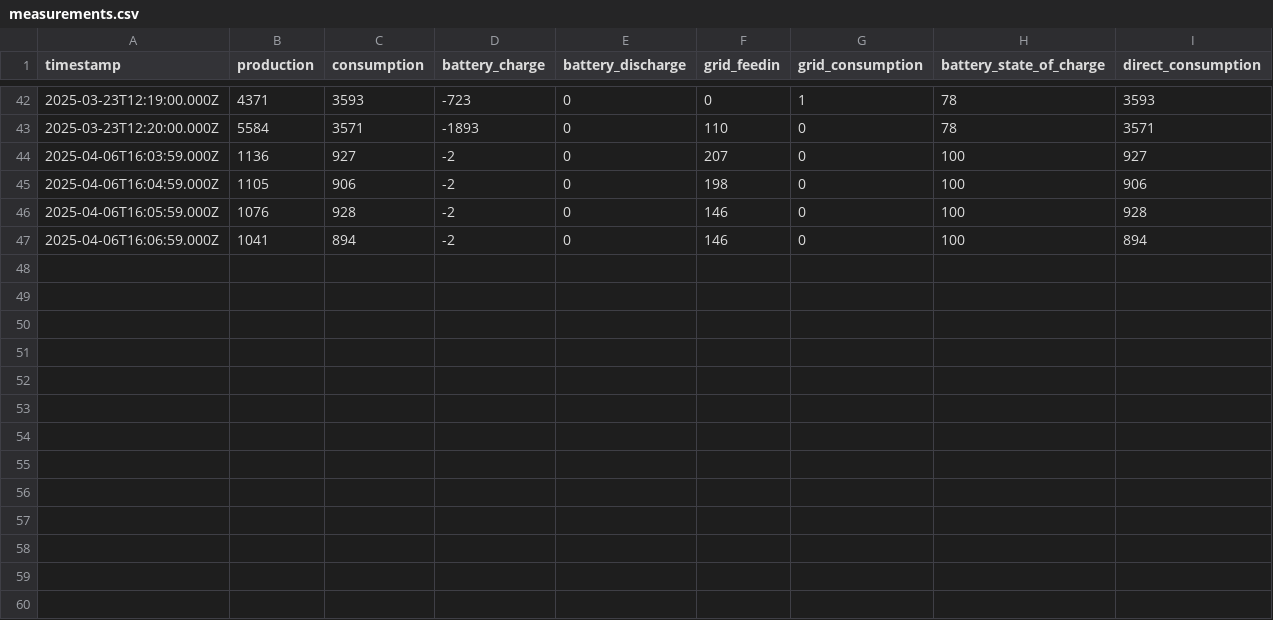
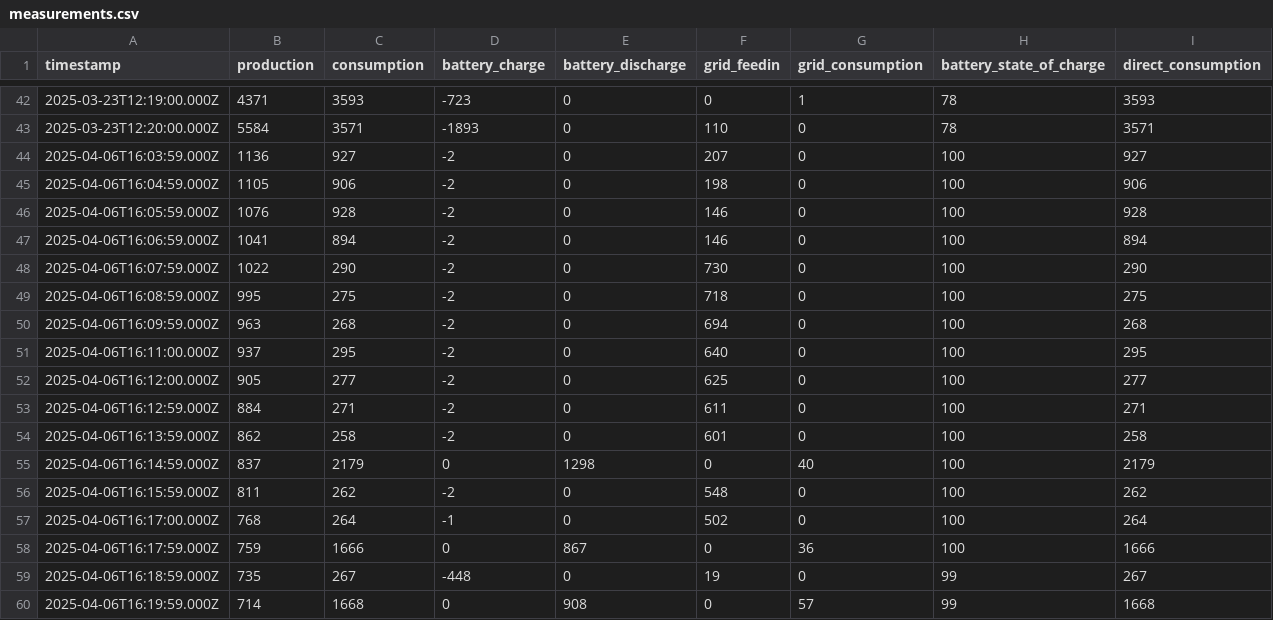
Before and after one commit to DerFussek/Dashboard, a CSV file: daten/measurements.csv, drawn as a sheet; only a part is shown, gaps mark what is left out.

Commit message:
Update measurements.csv

```diff
--- a/daten/measurements.csv
+++ b/daten/measurements.csv
@@ -47 +47,14 @@ timestamp,production,consumption,battery_charge,battery_discharge,grid_feedin,gr
 2025-04-06T16:06:59.000Z,1041,894,-2,0,146,0,100,894
+2025-04-06T16:07:59.000Z,1022,290,-2,0,730,0,100,290
+2025-04-06T16:08:59.000Z,995,275,-2,0,718,0,100,275
+2025-04-06T16:09:59.000Z,963,268,-2,0,694,0,100,268
+2025-04-06T16:11:00.000Z,937,295,-2,0,640,0,100,295
+2025-04-06T16:12:00.000Z,905,277,-2,0,625,0,100,277
+2025-04-06T16:12:59.000Z,884,271,-2,0,611,0,100,271
+2025-04-06T16:13:59.000Z,862,258,-2,0,601,0,100,258
+2025-04-06T16:14:59.000Z,837,2179,0,1298,0,40,100,2179
+2025-04-06T16:15:59.000Z,811,262,-2,0,548,0,100,262
+2025-04-06T16:17:00.000Z,768,264,-1,0,502,0,100,264
+2025-04-06T16:17:59.000Z,759,1666,0,867,0,36,100,1666
+2025-04-06T16:18:59.000Z,735,267,-448,0,19,0,99,267
+2025-04-06T16:19:59.000Z,714,1668,0,908,0,57,99,1668
```
